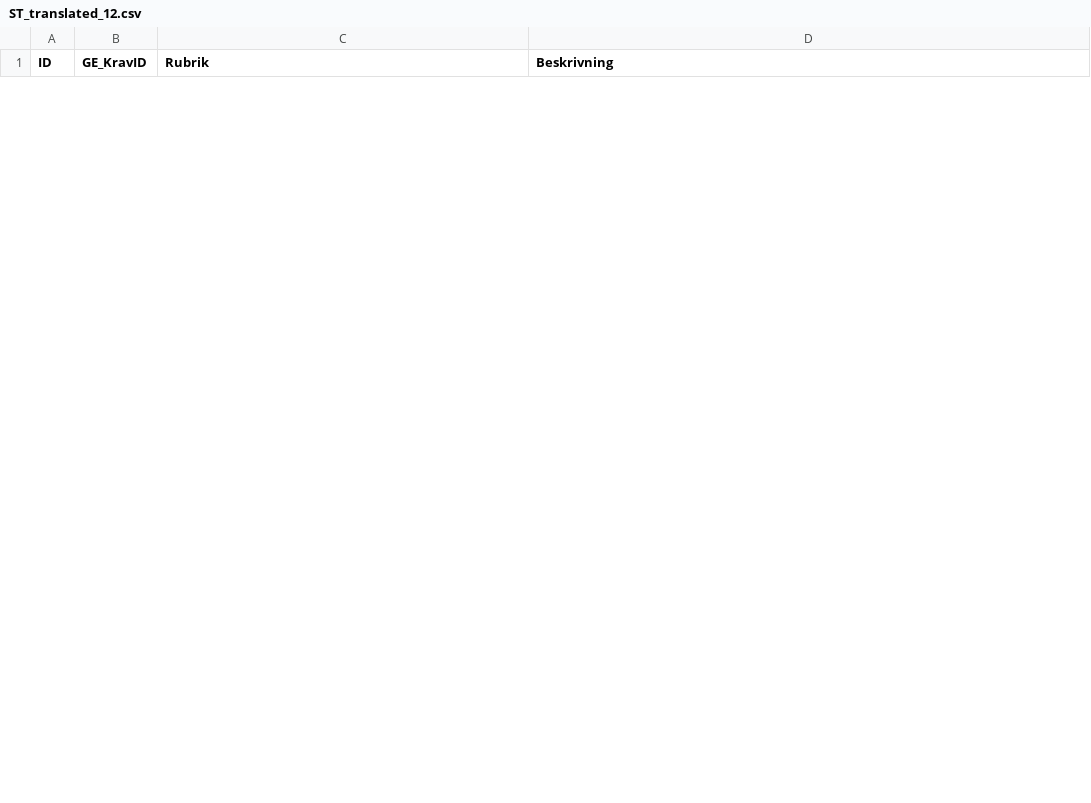
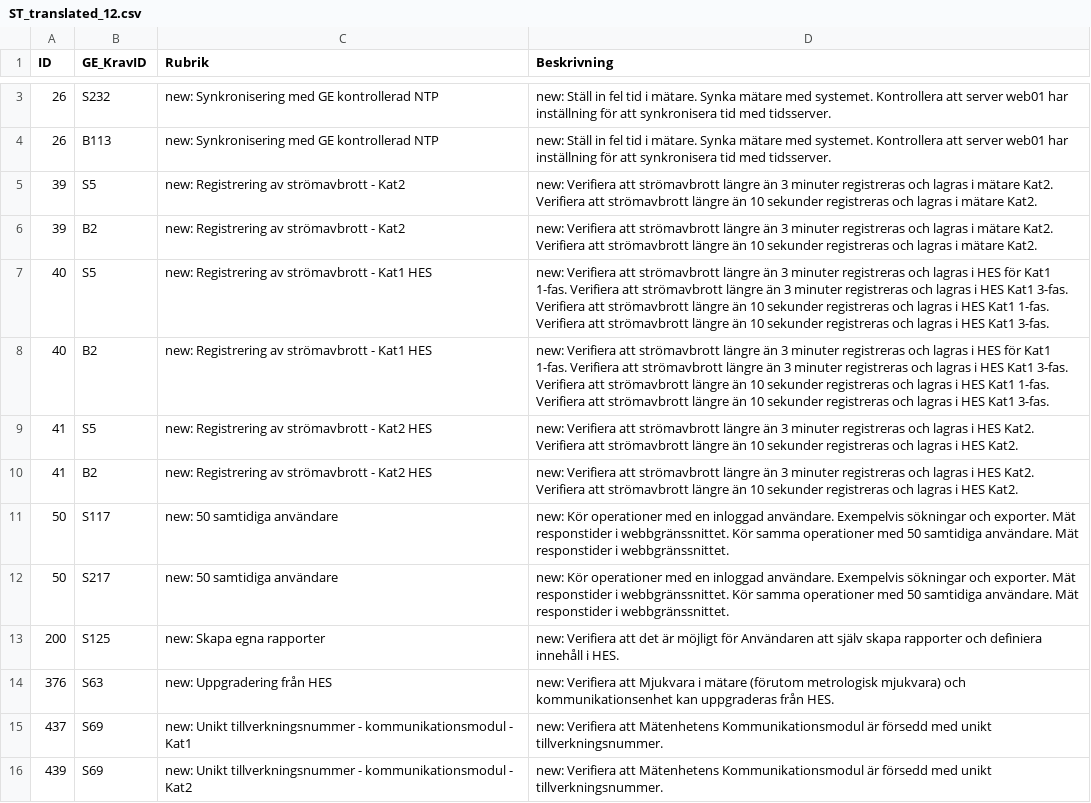
Before and after one commit to Test-Scouts/LLM-Req-Traceability, a CSV file: src/GE-data-swe/extracted/ST_translated_12.csv, drawn as a sheet; only a part is shown, gaps mark what is left out; the diff covers the shown part only.

```diff
--- a/src/GE-data-swe/extracted/ST_translated_12.csv
+++ b/src/GE-data-swe/extracted/ST_translated_12.csv
@@ -33,0 +3,14 @@ ID,GE_KravID,Rubrik,Beskrivning
+26,S232,new: Synkronisering med GE kontrollerad NTP,new: Ställ in fel tid i mätare. Synka mätare med systemet. Kontrollera att server web01 har inställning för att synkronisera tid med tidsserver.
+26,B113,new: Synkronisering med GE kontrollerad NTP,new: Ställ in fel tid i mätare. Synka mätare med systemet. Kontrollera att server web01 har inställning för att synkronisera tid med tidsserver.
+39,S5,new: Registrering av strömavbrott - Kat2,new: Verifiera att strömavbrott längre än 3 minuter  registreras och lagras i mätare Kat2. Verifiera att strömavbrott längre än 10 sekunder  registreras och lagras i mätare Kat2.
+39,B2,new: Registrering av strömavbrott - Kat2,new: Verifiera att strömavbrott längre än 3 minuter  registreras och lagras i mätare Kat2. Verifiera att strömavbrott längre än 10 sekunder  registreras och lagras i mätare Kat2.
+40,S5,new: Registrering av strömavbrott - Kat1 HES,new: Verifiera att strömavbrott längre än 3 minuter  registreras och lagras i HES för Kat1 1-fas. Verifiera att strömavbrott längre än 3 minuter  registreras och lagras i HES Kat1 3-fas. Verifiera att strömavbrott längre än 10 sekunder  registreras och lagras i HES Kat1 1-fas. Verifiera att strömavbrott längre än 10 sekunder  registreras och lagras i HES Kat1 3-fas.
+40,B2,new: Registrering av strömavbrott - Kat1 HES,new: Verifiera att strömavbrott längre än 3 minuter  registreras och lagras i HES för Kat1 1-fas. Verifiera att strömavbrott längre än 3 minuter  registreras och lagras i HES Kat1 3-fas. Verifiera att strömavbrott längre än 10 sekunder  registreras och lagras i HES Kat1 1-fas. Verifiera att strömavbrott längre än 10 sekunder  registreras och lagras i HES Kat1 3-fas.
+41,S5,new: Registrering av strömavbrott - Kat2 HES,new: Verifiera att strömavbrott längre än 3 minuter  registreras och lagras i HES Kat2. Verifiera att strömavbrott längre än 10 sekunder  registreras och lagras i HES Kat2.
+41,B2,new: Registrering av strömavbrott - Kat2 HES,new: Verifiera att strömavbrott längre än 3 minuter  registreras och lagras i HES Kat2. Verifiera att strömavbrott längre än 10 sekunder  registreras och lagras i HES Kat2.
+50,S117,new: 50 samtidiga användare,new: Kör operationer med en inloggad användare. Exempelvis sökningar och exporter. Mät responstider i webbgränssnittet. Kör samma operationer med 50 samtidiga användare.  Mät responstider i webbgränssnittet.
+50,S217,new: 50 samtidiga användare,new: Kör operationer med en inloggad användare. Exempelvis sökningar och exporter. Mät responstider i webbgränssnittet. Kör samma operationer med 50 samtidiga användare.  Mät responstider i webbgränssnittet.
+200,S125,new: Skapa egna rapporter,new: Verifiera att det är möjligt för Användaren att själv skapa rapporter och definiera innehåll i HES.
+376,S63,new: Uppgradering från HES,new: Verifiera att Mjukvara i mätare (förutom metrologisk mjukvara) och kommunikationsenhet kan uppgraderas från HES.
+437,S69,new: Unikt tillverkningsnummer - kommunikationsmodul - Kat1,new: Verifiera att Mätenhetens Kommunikationsmodul är försedd med unikt tillverkningsnummer.
+439,S69,new: Unikt tillverkningsnummer - kommunikationsmodul - Kat2,new: Verifiera att Mätenhetens Kommunikationsmodul är försedd med unikt tillverkningsnummer.
```
Also changed, not shown: 1 added row and 13 removed rows elsewhere in this file, src/GE-data-swe/extracted/RE_extracted_12.csv, src/GE-data-swe/extracted/RE_translated_12.csv, 3 other files.
